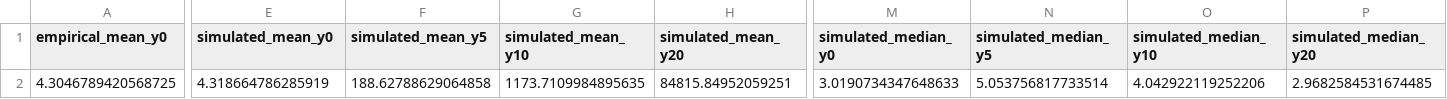
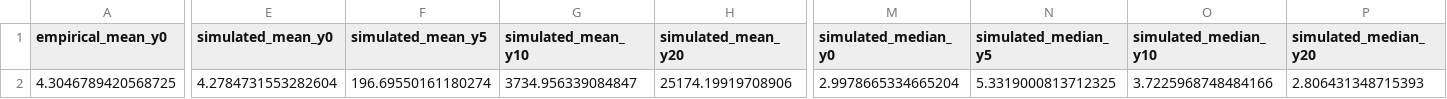
Before and after one commit to crabwife/seven_models_shockley, a CSV file: results/results_GRWs/naive/results_NAIVE_GRW_Y/naive_grw_y_Summary.csv, drawn as a sheet; only a part is shown, gaps mark what is left out; the diff covers the shown part only; the diff names each change by its address in the sheet, - before the commit and + after, or states it on an @@ line.

```diff
--- a/results/results_GRWs/naive/results_NAIVE_GRW_Y/naive_grw_y_Summary.csv
+++ b/results/results_GRWs/naive/results_NAIVE_GRW_Y/naive_grw_y_Summary.csv
-E2 (simulated_mean_y0): 4.318664786285919
+E2 (simulated_mean_y0): 4.2784731553282604
-F2 (simulated_mean_y5): 188.62788629064858
+F2 (simulated_mean_y5): 196.69550161180274
-G2 (simulated_mean_y10): 1173.7109984895635
+G2 (simulated_mean_y10): 3734.956339084847
-H2 (simulated_mean_y20): 84815.84952059251
+H2 (simulated_mean_y20): 25174.19919708906
-M2 (simulated_median_y0): 3.0190734347648633
+M2 (simulated_median_y0): 2.9978665334665204
-N2 (simulated_median_y5): 5.053756817733514
+N2 (simulated_median_y5): 5.3319000813712325
-O2 (simulated_median_y10): 4.042922119252206
+O2 (simulated_median_y10): 3.7225968748484166
-P2 (simulated_median_y20): 2.9682584531674485
+P2 (simulated_median_y20): 2.806431348715393
```
Also changed, not shown: 7 edited cells elsewhere in this file, data/trajectory_correlation_data/naive_grw_y_corrCompare.csv, results/results_GRWs/naive/results_NAIVE_GRW_Y/naive_grw_y_simLogDeltaStats.csv, 23 other files.
